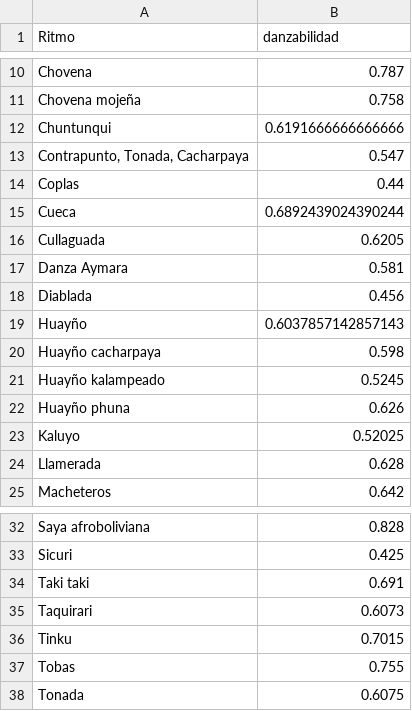
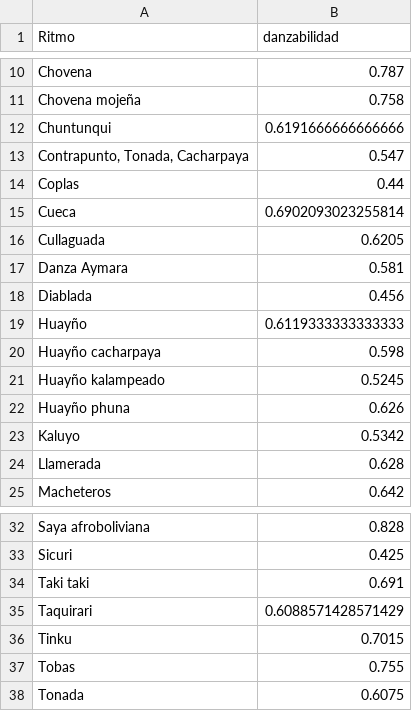
Before and after one commit to lab-tecnosocial/analisis-musica-folkbo, a CSV file: output/danzabilidad_vs_ritmo.csv, drawn as a sheet; only a part is shown, gaps mark what is left out.

```diff
--- a/output/danzabilidad_vs_ritmo.csv
+++ b/output/danzabilidad_vs_ritmo.csv
@@ -14,3 +14,3 @@ Chuntunqui,0.6191666666666666
 Coplas,0.44
-Cueca,0.6892439024390244
+Cueca,0.6902093023255814
 Cullaguada,0.6205
@@ -18,3 +18,3 @@ Danza Aymara,0.581
 Diablada,0.456
-Huayño,0.6037857142857143
+Huayño,0.6119333333333333
 Huayño cacharpaya,0.598
@@ -22,3 +22,3 @@ Huayño kalampeado,0.5245
 Huayño phuna,0.626
-Kaluyo,0.52025
+Kaluyo,0.5342
 Llamerada,0.628
@@ -34,3 +34,3 @@ Sicuri,0.425
 Taki taki,0.691
-Taquirari,0.6073
+Taquirari,0.6088571428571429
 Tinku,0.7015
```
Also changed, not shown: data/spotify_features.csv, output/palabras_conteo.csv, 11 other files.
